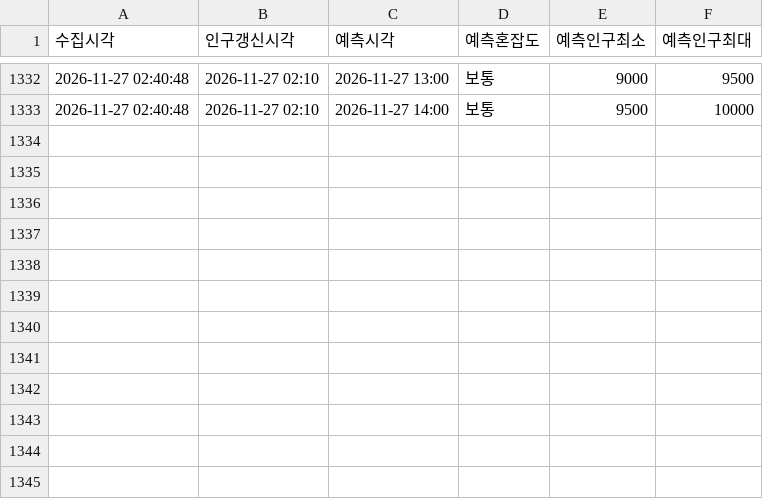
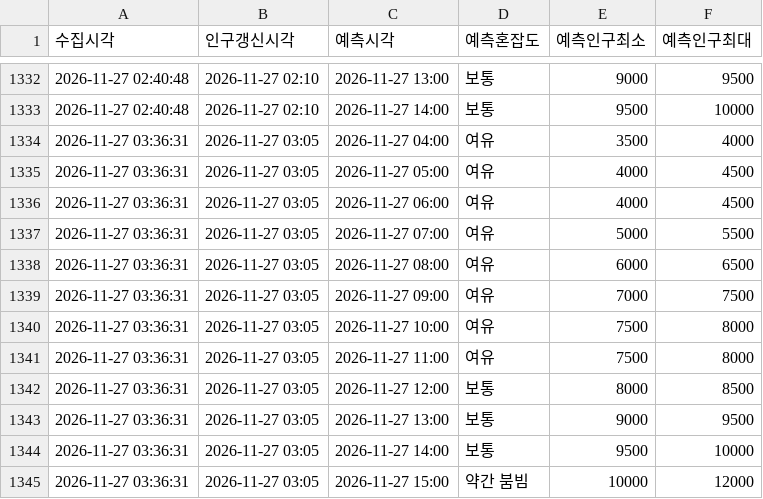
Before and after one commit to emma990622-lgtm/olpark-collector, a CSV file: data/hourly/ppltn_fcst_2026-11.csv, drawn as a sheet; only a part is shown, gaps mark what is left out.

```diff
--- a/data/hourly/ppltn_fcst_2026-11.csv
+++ b/data/hourly/ppltn_fcst_2026-11.csv
@@ -1333 +1333,13 @@
 2026-11-27 02:40:48,2026-11-27 02:10,2026-11-27 14:00,보통,9500,10000
+2026-11-27 03:36:31,2026-11-27 03:05,2026-11-27 04:00,여유,3500,4000
+2026-11-27 03:36:31,2026-11-27 03:05,2026-11-27 05:00,여유,4000,4500
+2026-11-27 03:36:31,2026-11-27 03:05,2026-11-27 06:00,여유,4000,4500
+2026-11-27 03:36:31,2026-11-27 03:05,2026-11-27 07:00,여유,5000,5500
+2026-11-27 03:36:31,2026-11-27 03:05,2026-11-27 08:00,여유,6000,6500
+2026-11-27 03:36:31,2026-11-27 03:05,2026-11-27 09:00,여유,7000,7500
+2026-11-27 03:36:31,2026-11-27 03:05,2026-11-27 10:00,여유,7500,8000
+2026-11-27 03:36:31,2026-11-27 03:05,2026-11-27 11:00,여유,7500,8000
+2026-11-27 03:36:31,2026-11-27 03:05,2026-11-27 12:00,보통,8000,8500
+2026-11-27 03:36:31,2026-11-27 03:05,2026-11-27 13:00,보통,9000,9500
+2026-11-27 03:36:31,2026-11-27 03:05,2026-11-27 14:00,보통,9500,10000
+2026-11-27 03:36:31,2026-11-27 03:05,2026-11-27 15:00,약간 붐빔,10000,12000
```
Also changed, not shown: data/hourly/summary_2026-11.csv.
